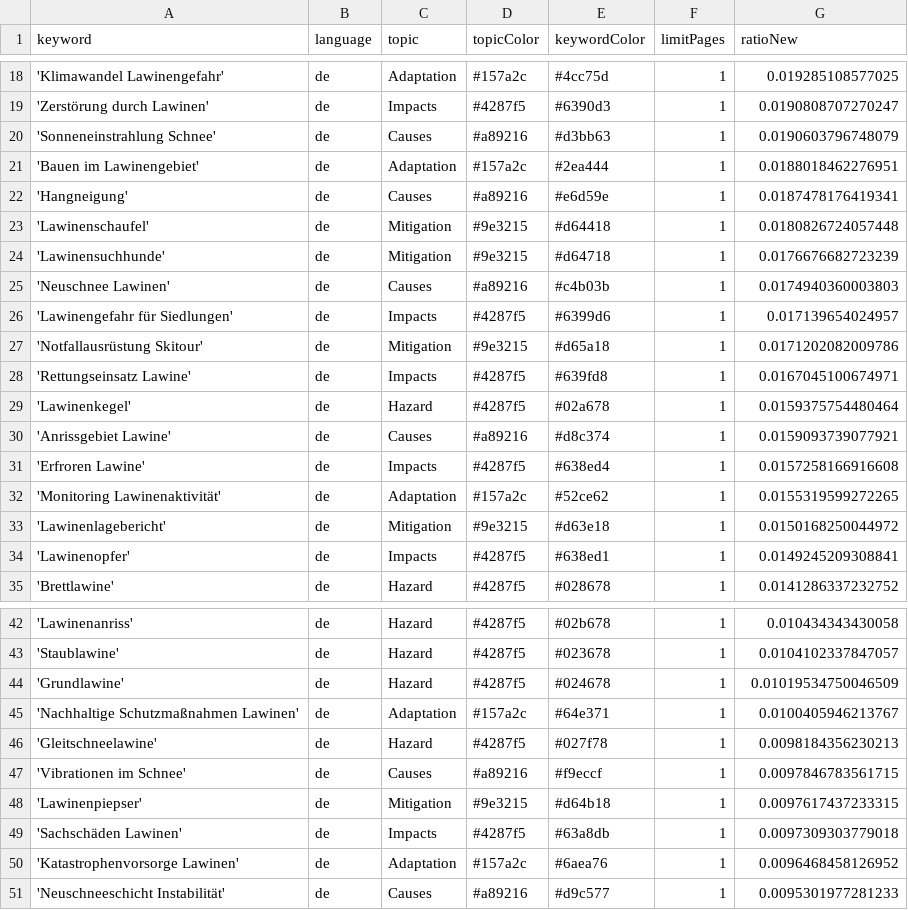
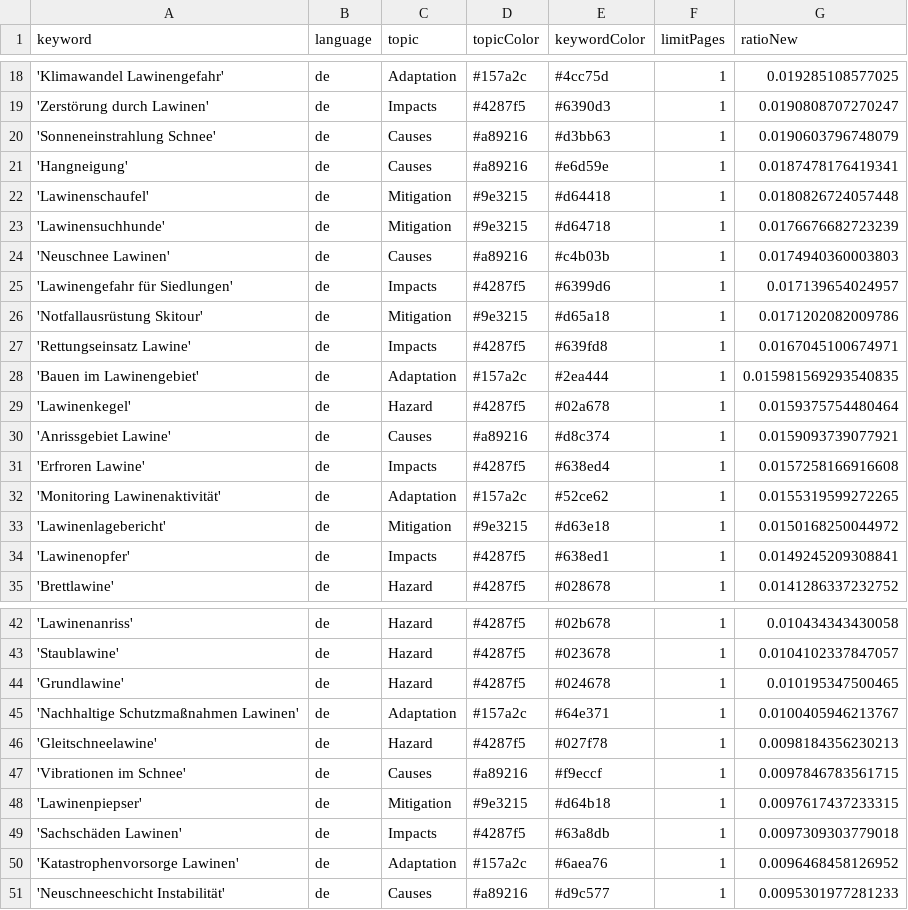
Before and after one commit to picawe-news/AvalancheIsComing, a CSV file: keywords.csv, drawn as a sheet; only a part is shown, gaps mark what is left out.

Commit message:
Commit from GitHub Actions (harvest:0.0)

```diff
--- a/keywords.csv
+++ b/keywords.csv
@@ -20,3 +20,2 @@ keyword,language,topic,topicColor,keywordColor,limitPages,ratioNew
 'Sonneneinstrahlung Schnee',de,Causes,#a89216,#d3bb63,1,0.0190603796748079
-'Bauen im Lawinengebiet',de,Adaptation,#157a2c,#2ea444,1,0.0188018462276951
 'Hangneigung',de,Causes,#a89216,#e6d59e,1,0.0187478176419341
@@ -28,2 +27,3 @@ keyword,language,topic,topicColor,keywordColor,limitPages,ratioNew
 'Rettungseinsatz Lawine',de,Impacts,#4287f5,#639fd8,1,0.0167045100674971
+'Bauen im Lawinengebiet',de,Adaptation,#157a2c,#2ea444,1,0.015981569293540835
 'Lawinenkegel',de,Hazard,#4287f5,#02a678,1,0.0159375754480464
@@ -43,3 +43,3 @@ keyword,language,topic,topicColor,keywordColor,limitPages,ratioNew
 'Staublawine',de,Hazard,#4287f5,#023678,1,0.0104102337847057
-'Grundlawine',de,Hazard,#4287f5,#024678,1,0.01019534750046509
+'Grundlawine',de,Hazard,#4287f5,#024678,1,0.010195347500465
 'Nachhaltige Schutzmaßnahmen Lawinen',de,Adaptation,#157a2c,#64e371,1,0.0100405946213767
```
